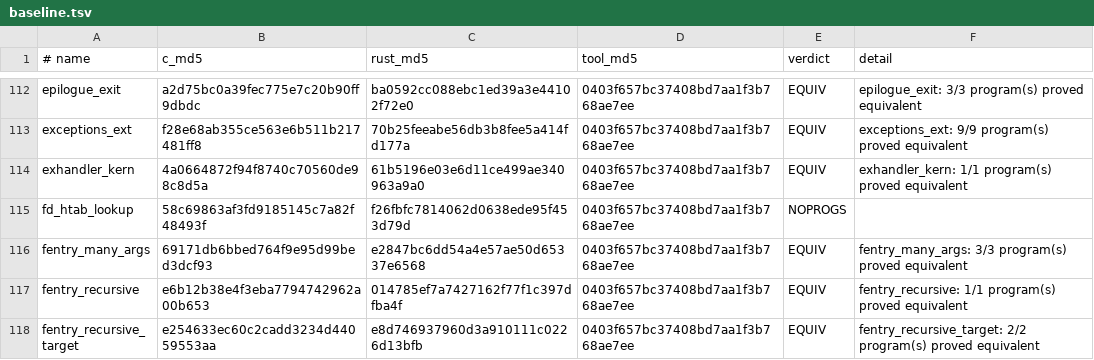
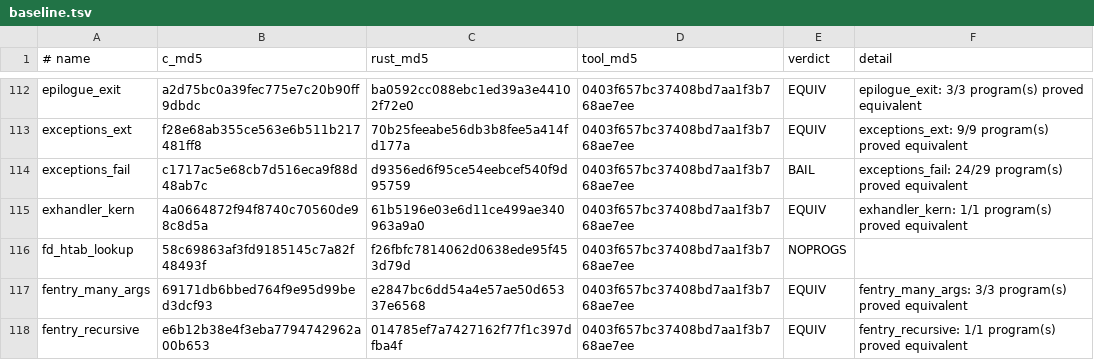
Before and after one commit to prozak/rust-selftests, a TSV file: equiv/results/baseline.tsv, drawn as a sheet; only a part is shown, gaps mark what is left out; the shorter side is filled out with more unchanged rows.

```diff
--- a/equiv/results/baseline.tsv
+++ b/equiv/results/baseline.tsv
@@ -113,2 +113,3 @@ epilogue_exit	a2d75bc0a39fec775e7c20b90ff9dbdc	ba0592cc088ebc1ed39a3e44102f72e0
 exceptions_ext	f28e68ab355ce563e6b511b217481ff8	70b25feeabe56db3b8fee5a414fd177a	0403f657bc37408bd7aa1f3b768ae7ee	EQUIV	exceptions_ext: 9/9 program(s) proved equivalent
+exceptions_fail	c1717ac5e68cb7d516eca9f88d48ab7c	d9356ed6f95ce54eebcef540f9d95759	0403f657bc37408bd7aa1f3b768ae7ee	BAIL	exceptions_fail: 24/29 program(s) proved equivalent
 exhandler_kern	4a0664872f94f8740c70560de98c8d5a	61b5196e03e6d11ce499ae340963a9a0	0403f657bc37408bd7aa1f3b768ae7ee	EQUIV	exhandler_kern: 1/1 program(s) proved equivalent
```
Also changed, not shown: qemu/gate/baseline.tsv, 1 other file.
